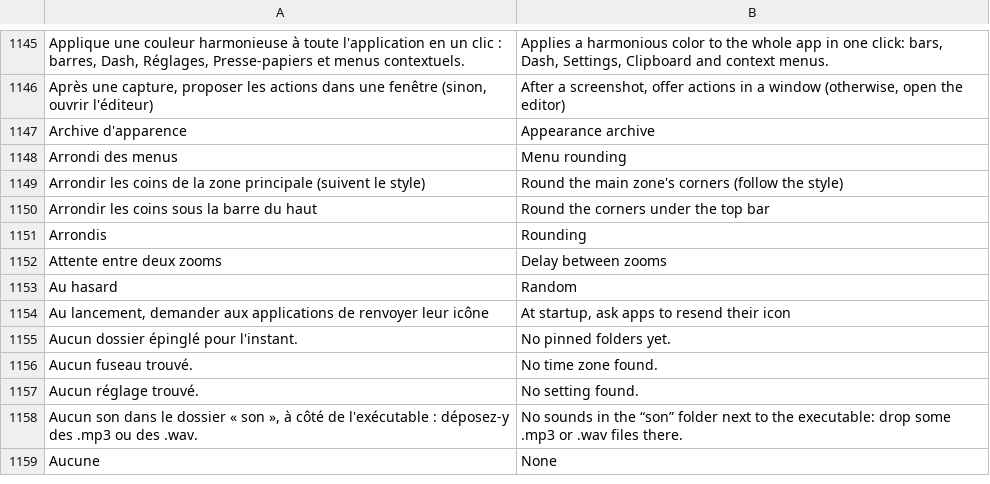
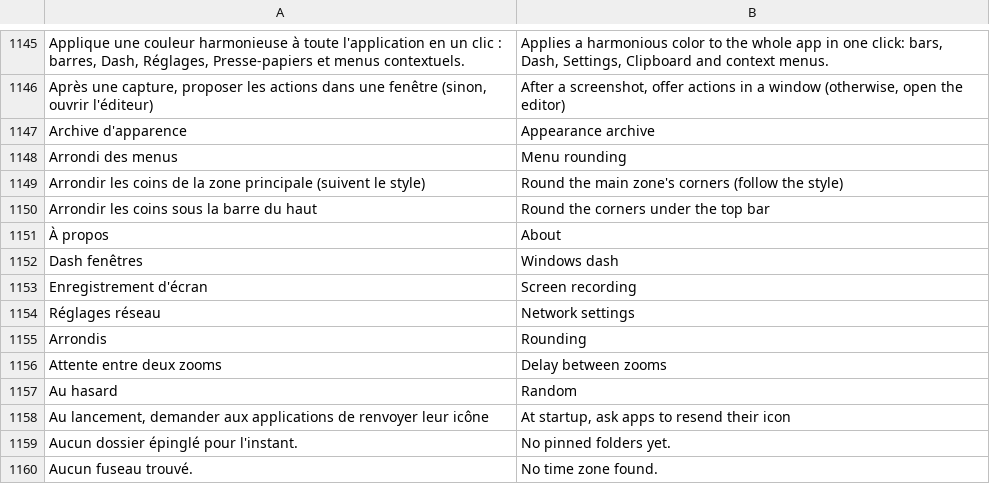
Before and after one commit to axalox/NeuraDesk, a TSV file: assets/i18n/en.tsv, drawn as a sheet; only a part is shown, gaps mark what is left out; the shorter side is filled out with more unchanged rows; the diff covers the shown part only; the diff names each change by its address in the sheet, - before the commit and + after, or states it on an @@ line.

```diff
--- a/assets/i18n/en.tsv
+++ b/assets/i18n/en.tsv
+row 1151: À propos | About
+row 1152: Dash fenêtres | Windows dash
+row 1153: Enregistrement d'écran | Screen recording
+row 1154: Réglages réseau | Network settings
```
Also changed, not shown: 29 added rows elsewhere in this file, 10 other files.
